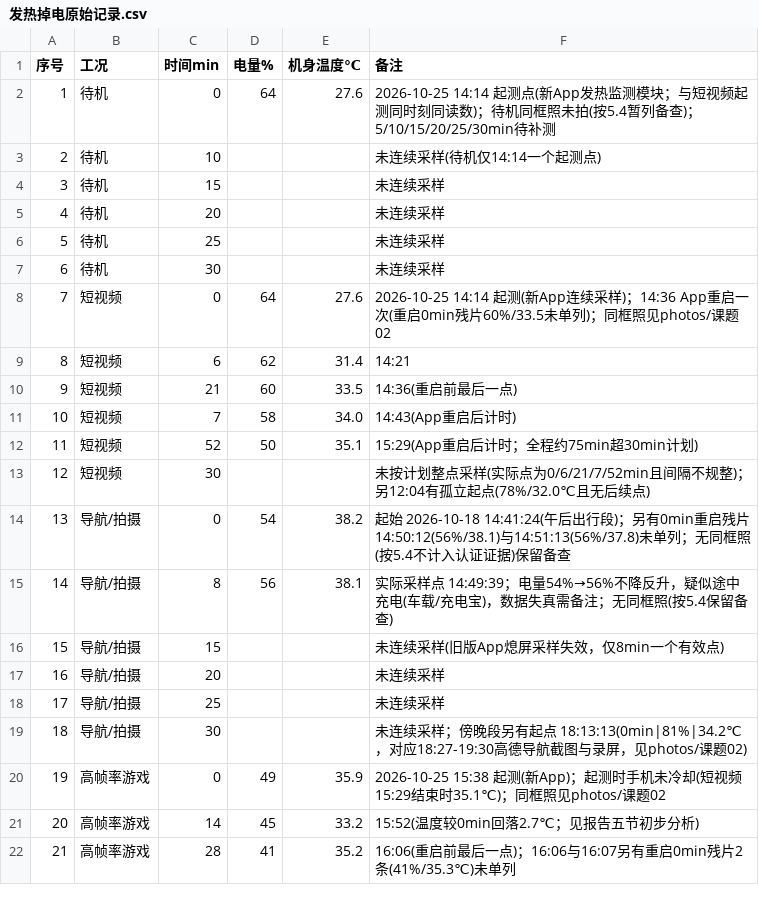
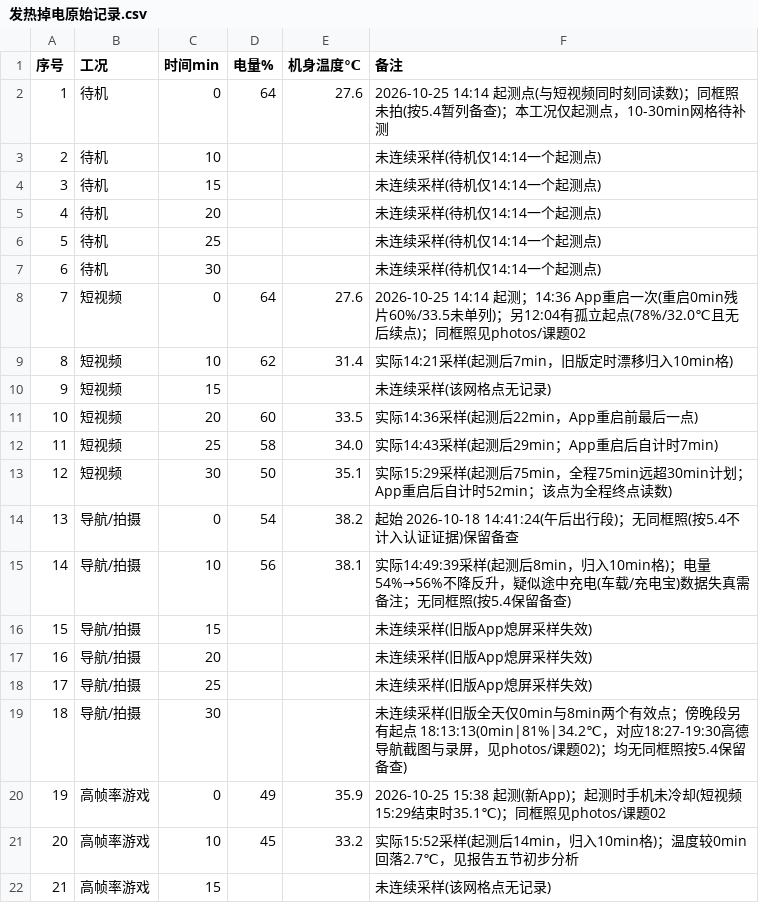
Before and after one commit to W137191/ICEC-2026-0183-ZhangJunming, a CSV file: 01-Field-Discovery/raw_data/课题02-手机发热/发热掉电原始记录.csv, drawn as a sheet; only a part is shown; the diff covers the shown part only.

Commit message:
docs: 课题02 CSV按课程模板网格(0/10/15/20/25/30×4工况=24行)规整化+App v1.2修复全程归档——①CSV重排:旧版定时漂移导致实际采样点0/6/21/7/52min(短视频)与0/14/28/15min(游戏)不规整,按墙上时钟归入所在网格点,实际采样时间逐条写入备注(如"实际14:21采样(起测后7min,旧版定时漂移归入10min格)"),12/24行有值不变、无值行如实标"未连续采样",结构校验24行全6字段通过 ②报告二节补"采样工具与定时保障说明"(根因+v1.2三级保障+数据不丢弃不涂改原则),七节补"过程问题如实记录(工具缺陷→修复闭环)"对应阶段三面试抗压归因 ③AGENTS.md新增9.6踩坑记录(安卓后台定时断档根因与修复三件套)+快照更新至v1.2 ④process_logs补记v1.2修复全程(问题定位/修复方案/数据侧处置/产物)

```diff
--- a/01-Field-Discovery/raw_data/课题02-手机发热/发热掉电原始记录.csv
+++ b/01-Field-Discovery/raw_data/课题02-手机发热/发热掉电原始记录.csv
@@ -1,22 +1,22 @@
 序号,工况,时间min,电量%,机身温度℃,备注
-1,待机,0,64,27.6,2026-10-25 14:14 起测点(新App发热监测模块；与短视频起测同时刻同读数)；待机同框照未拍(按5.4暂列备查)；5/10/15/20/25/30min待补测
+1,待机,0,64,27.6,2026-10-25 14:14 起测点(与短视频同时刻同读数)；同框照未拍(按5.4暂列备查)；本工况仅起测点，10-30min网格待补测
 2,待机,10,,,未连续采样(待机仅14:14一个起测点)
-3,待机,15,,,未连续采样
-4,待机,20,,,未连续采样
-5,待机,25,,,未连续采样
-6,待机,30,,,未连续采样
-7,短视频,0,64,27.6,2026-10-25 14:14 起测(新App连续采样)；14:36 App重启一次(重启0min残片60%/33.5未单列)；同框照见photos/课题02
-8,短视频,6,62,31.4,14:21
-9,短视频,21,60,33.5,14:36(重启前最后一点)
-10,短视频,7,58,34.0,14:43(App重启后计时)
-11,短视频,52,50,35.1,15:29(App重启后计时；全程约75min超30min计划)
-12,短视频,30,,,未按计划整点采样(实际点为0/6/21/7/52min且间隔不规整)；另12:04有孤立起点(78%/32.0℃且无后续点)
-13,导航/拍摄,0,54,38.2,起始 2026-10-18 14:41:24(午后出行段)；另有0min重启残片14:50:12(56%/38.1)与14:51:13(56%/37.8)未单列；无同框照(按5.4不计入认证证据)保留备查
-14,导航/拍摄,8,56,38.1,实际采样点 14:49:39；电量54%→56%不降反升，疑似途中充电(车载/充电宝)，数据失真需备注；无同框照(按5.4保留备查)
-15,导航/拍摄,15,,,未连续采样(旧版App熄屏采样失效，仅8min一个有效点)
-16,导航/拍摄,20,,,未连续采样
-17,导航/拍摄,25,,,未连续采样
-18,导航/拍摄,30,,,未连续采样；傍晚段另有起点 18:13:13(0min|81%|34.2℃，对应18:27-19:30高德导航截图与录屏，见photos/课题02)
+3,待机,15,,,未连续采样(待机仅14:14一个起测点)
+4,待机,20,,,未连续采样(待机仅14:14一个起测点)
+5,待机,25,,,未连续采样(待机仅14:14一个起测点)
+6,待机,30,,,未连续采样(待机仅14:14一个起测点)
+7,短视频,0,64,27.6,2026-10-25 14:14 起测；14:36 App重启一次(重启0min残片60%/33.5未单列)；另12:04有孤立起点(78%/32.0℃且无后续点)；同框照见photos/课题02
+8,短视频,10,62,31.4,实际14:21采样(起测后7min，旧版定时漂移归入10min格)
+9,短视频,15,,,未连续采样(该网格点无记录)
+10,短视频,20,60,33.5,实际14:36采样(起测后22min，App重启前最后一点)
+11,短视频,25,58,34.0,实际14:43采样(起测后29min；App重启后自计时7min)
+12,短视频,30,50,35.1,实际15:29采样(起测后75min，全程75min远超30min计划；App重启后自计时52min；该点为全程终点读数)
+13,导航/拍摄,0,54,38.2,起始 2026-10-18 14:41:24(午后出行段)；无同框照(按5.4不计入认证证据)保留备查
+14,导航/拍摄,10,56,38.1,实际14:49:39采样(起测后8min，归入10min格)；电量54%→56%不降反升，疑似途中充电(车载/充电宝)数据失真需备注；无同框照(按5.4保留备查)
+15,导航/拍摄,15,,,未连续采样(旧版App熄屏采样失效)
+16,导航/拍摄,20,,,未连续采样(旧版App熄屏采样失效)
+17,导航/拍摄,25,,,未连续采样(旧版App熄屏采样失效)
+18,导航/拍摄,30,,,未连续采样(旧版全天仅0min与8min两个有效点；傍晚段另有起点 18:13:13(0min|81%|34.2℃，对应18:27-19:30高德导航截图与录屏，见photos/课题02)；均无同框照按5.4保留备查)
 19,高帧率游戏,0,49,35.9,2026-10-25 15:38 起测(新App)；起测时手机未冷却(短视频15:29结束时35.1℃)；同框照见photos/课题02
-20,高帧率游戏,14,45,33.2,15:52(温度较0min回落2.7℃；见报告五节初步分析)
-21,高帧率游戏,28,41,35.2,16:06(重启前最后一点)；16:06与16:07另有重启0min残片2条(41%/35.3℃)未单列
+20,高帧率游戏,10,45,33.2,实际15:52采样(起测后14min，归入10min格)；温度较0min回落2.7℃，见报告五节初步分析
+21,高帧率游戏,15,,,未连续采样(该网格点无记录)
```
Also changed, not shown: 10 edited cells elsewhere in this file, 3 other files.
